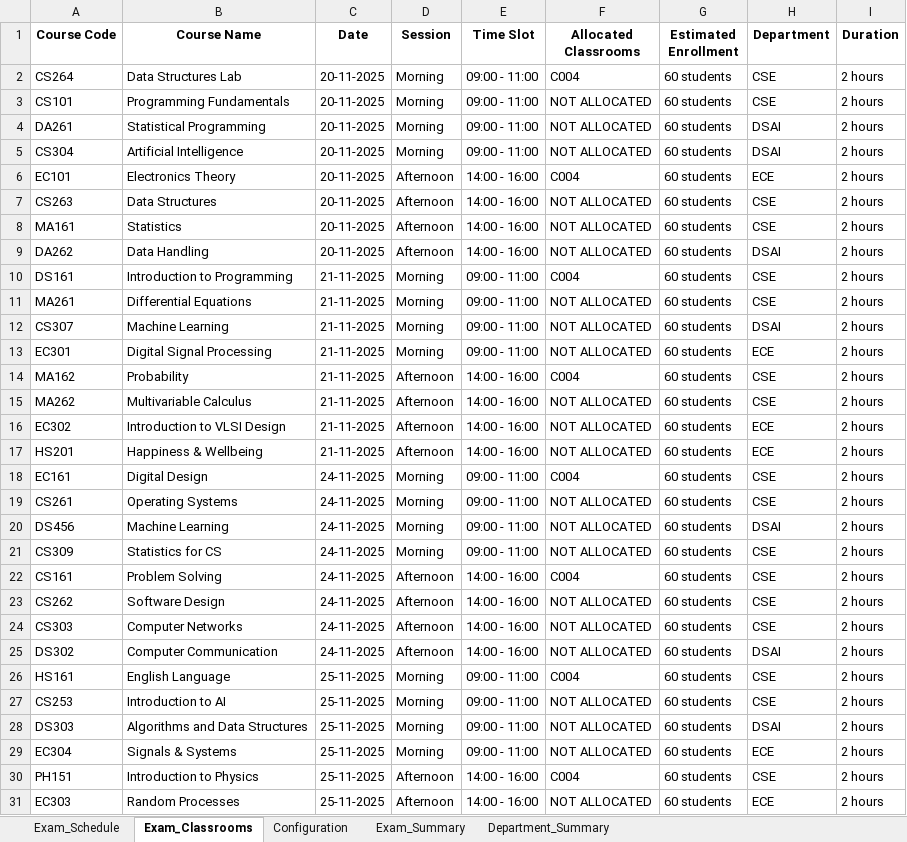
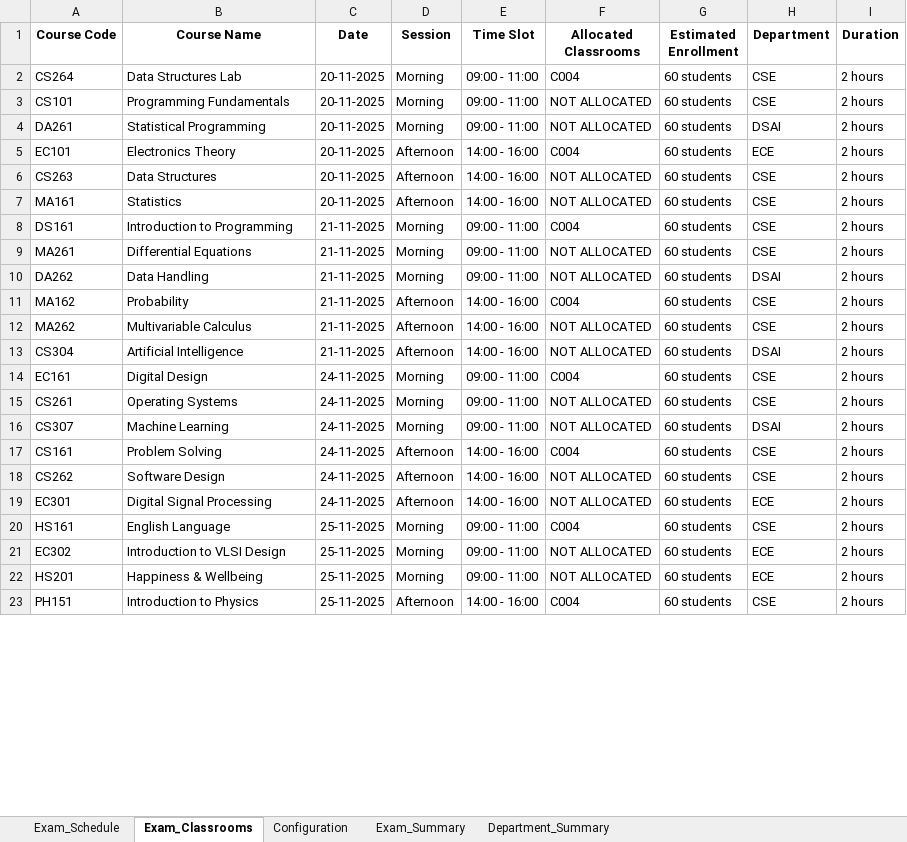
Before and after one commit to rishita7558/timetable-generator-Logic-Beyond, an Excel workbook: backend/output_timetables/exam_schedule_20-11-2025_to_30-11-2025.xlsx, sheet Exam_Classrooms, drawn as a sheet; only a part is shown; values as stored, in another font and other column widths than the file's, no borders; removed rows and columns are numbered as before the commit, all else as after; the diff covers the shown part only; the diff names each change by its address in the sheet, - before the commit and + after, or states it on an @@ line.

Commit message:
Added list view for exam schedule preview

```diff
--- a/backend/output_timetables/exam_schedule_20-11-2025_to_30-11-2025.xlsx (sheet Exam_Classrooms)
+++ b/backend/output_timetables/exam_schedule_20-11-2025_to_30-11-2025.xlsx (sheet Exam_Classrooms)
-row 5: CS304 | Artificial Intelligence | 20-11-2025 | Morning | 09:00 - 11:00 | NOT ALLOCATED | 60 students | DSAI | 2 hours
-row 9: DA262 | Data Handling | 20-11-2025 | Afternoon | 14:00 - 16:00 | NOT ALLOCATED | 60 students | DSAI | 2 hours
-A10 (Course Code): CS307
+A10 (Course Code): DA262
-B10 (Course Name): Machine Learning
+B10 (Course Name): Data Handling
-row 13: EC301 | Digital Signal Processing | 21-11-2025 | Morning | 09:00 - 11:00 | NOT ALLOCATED | 60 students | ECE | 2 hours
-A13 (Course Code): EC302
+A13 (Course Code): CS304
-B13 (Course Name): Introduction to VLSI Design
+B13 (Course Name): Artificial Intelligence
-H13 (Department): ECE
+H13 (Department): DSAI
-row 17: HS201 | Happiness & Wellbeing | 21-11-2025 | Afternoon | 14:00 - 16:00 | NOT ALLOCATED | 60 students | ECE | 2 hours
-A16 (Course Code): DS456
+A16 (Course Code): CS307
-row 21: CS309 | Statistics for CS | 24-11-2025 | Morning | 09:00 - 11:00 | NOT ALLOCATED | 60 students | CSE | 2 hours
-A19 (Course Code): CS303
+A19 (Course Code): EC301
-B19 (Course Name): Computer Networks
+B19 (Course Name): Digital Signal Processing
-H19 (Department): CSE
+H19 (Department): ECE
-row 25: DS302 | Computer Communication | 24-11-2025 | Afternoon | 14:00 - 16:00 | NOT ALLOCATED | 60 students | DSAI | 2 hours
-A21 (Course Code): CS253
+A21 (Course Code): EC302
-B21 (Course Name): Introduction to AI
+B21 (Course Name): Introduction to VLSI Design
-H21 (Department): CSE
+H21 (Department): ECE
-row 28: DS303 | Algorithms and Data Structures | 25-11-2025 | Morning | 09:00 - 11:00 | NOT ALLOCATED | 60 students | DSAI | 2 hours
-A22 (Course Code): EC304
+A22 (Course Code): HS201
-B22 (Course Name): Signals & Systems
+B22 (Course Name): Happiness & Wellbeing
-row 31: EC303 | Random Processes | 25-11-2025 | Afternoon | 14:00 - 16:00 | NOT ALLOCATED | 60 students | ECE | 2 hours
```
Also changed, not shown: 7 added rows and 17 edited cells elsewhere in this sheet, sheet Exam_Schedule, sheet Exam_Summary, sheet Department_Summary, sheet Configuration, backend/output_timetables/sem1_CSE_timetable_baskets.xlsx, backend/output_timetables/sem1_DSAI_timetable_baskets.xlsx, 12 other files.
